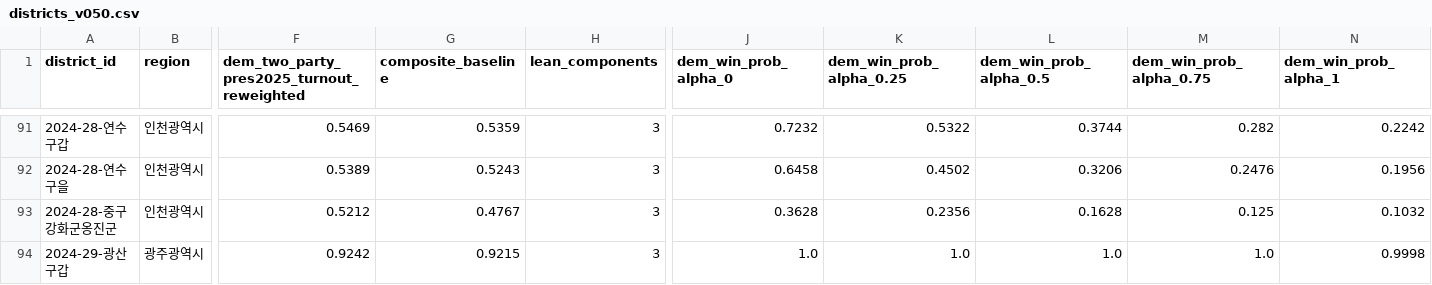
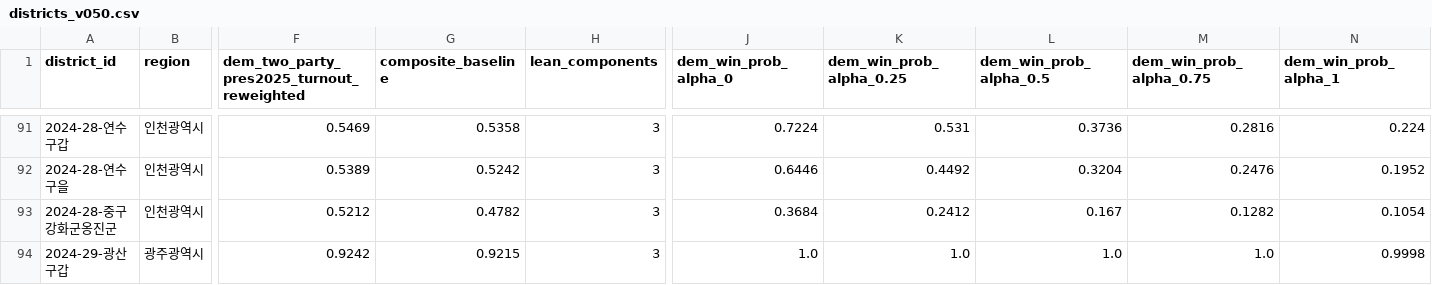
Before and after one commit to weidkadf/elected28, a CSV file: outputs/districts_v050.csv, drawn as a sheet; only a part is shown, gaps mark what is left out; the diff covers the shown part only; the diff names each change by its address in the sheet, - before the commit and + after, or states it on an @@ line.

```diff
--- a/outputs/districts_v050.csv
+++ b/outputs/districts_v050.csv
-G91 (composite_baseline): 0.5359
+G91 (composite_baseline): 0.5358
-J91 (dem_win_prob_alpha_0): 0.7232
+J91 (dem_win_prob_alpha_0): 0.7224
-K91 (dem_win_prob_alpha_0.25): 0.5322
+K91 (dem_win_prob_alpha_0.25): 0.531
-L91 (dem_win_prob_alpha_0.5): 0.3744
+L91 (dem_win_prob_alpha_0.5): 0.3736
-M91 (dem_win_prob_alpha_0.75): 0.282
+M91 (dem_win_prob_alpha_0.75): 0.2816
-N91 (dem_win_prob_alpha_1): 0.2242
+N91 (dem_win_prob_alpha_1): 0.224
-G92 (composite_baseline): 0.5243
+G92 (composite_baseline): 0.5242
-J92 (dem_win_prob_alpha_0): 0.6458
+J92 (dem_win_prob_alpha_0): 0.6446
-K92 (dem_win_prob_alpha_0.25): 0.4502
+K92 (dem_win_prob_alpha_0.25): 0.4492
-L92 (dem_win_prob_alpha_0.5): 0.3206
+L92 (dem_win_prob_alpha_0.5): 0.3204
-N92 (dem_win_prob_alpha_1): 0.1956
+N92 (dem_win_prob_alpha_1): 0.1952
-G93 (composite_baseline): 0.4767
+G93 (composite_baseline): 0.4782
-J93 (dem_win_prob_alpha_0): 0.3628
+J93 (dem_win_prob_alpha_0): 0.3684
-K93 (dem_win_prob_alpha_0.25): 0.2356
+K93 (dem_win_prob_alpha_0.25): 0.2412
-L93 (dem_win_prob_alpha_0.5): 0.1628
+L93 (dem_win_prob_alpha_0.5): 0.167
-M93 (dem_win_prob_alpha_0.75): 0.125
+M93 (dem_win_prob_alpha_0.75): 0.1282
-N93 (dem_win_prob_alpha_1): 0.1032
+N93 (dem_win_prob_alpha_1): 0.1054
```
Also changed, not shown: 72 edited cells elsewhere in this file, data/district_panel.csv, data/dong_panel.csv, 32 other files.
